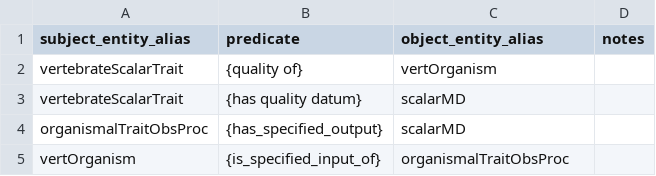
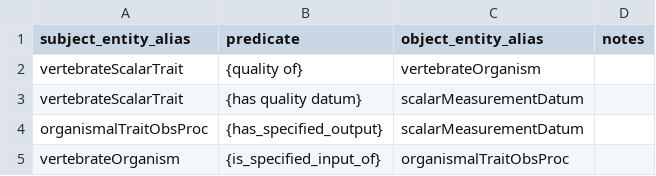
Before and after one commit to algilliland/ovt-data-pipeline, a CSV file: projects/vertnet/relations.csv, drawn as a sheet.

Commit message:
Update relations.csv
fix aliases

```diff
--- a/projects/vertnet/relations.csv
+++ b/projects/vertnet/relations.csv
@@ -1,5 +1,5 @@
 subject_entity_alias,predicate,object_entity_alias,notes
-vertebrateScalarTrait,{quality of},vertOrganism,
-vertebrateScalarTrait,{has quality datum},scalarMD,
-organismalTraitObsProc,{has_specified_output},scalarMD,
-vertOrganism,{is_specified_input_of},organismalTraitObsProc,
+vertebrateScalarTrait,{quality of},vertebrateOrganism,
+vertebrateScalarTrait,{has quality datum},scalarMeasurementDatum,
+organismalTraitObsProc,{has_specified_output},scalarMeasurementDatum,
+vertebrateOrganism,{is_specified_input_of},organismalTraitObsProc,
```
